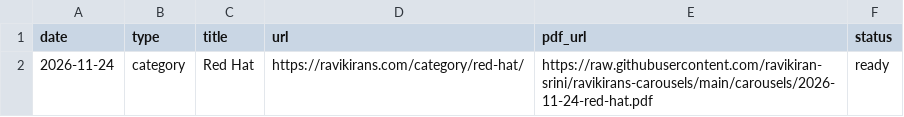
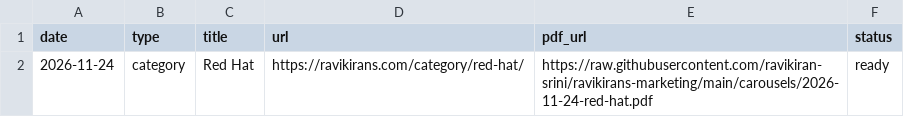
Before and after one commit to ravikiran-srini/ravikirans-carousels, a CSV file: plan.csv, drawn as a sheet.

Commit message:
Rename repo to ravikirans-marketing; update links

```diff
--- a/plan.csv
+++ b/plan.csv
@@ -1,2 +1,2 @@
 date,type,title,url,pdf_url,status
-2026-11-24,category,Red Hat,https://ravikirans.com/category/red-hat/,https://raw.githubusercontent.com/ravikiran-srini/ravikirans-carousels/main/carousels/2026-11-24-red-hat.pdf,ready
+2026-11-24,category,Red Hat,https://ravikirans.com/category/red-hat/,https://raw.githubusercontent.com/ravikiran-srini/ravikirans-marketing/main/carousels/2026-11-24-red-hat.pdf,ready
```
Also changed, not shown: 3 other files.
